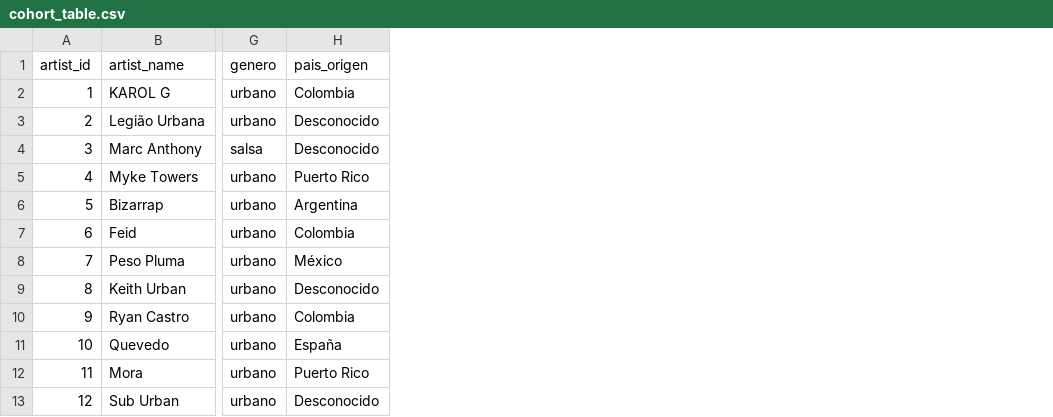
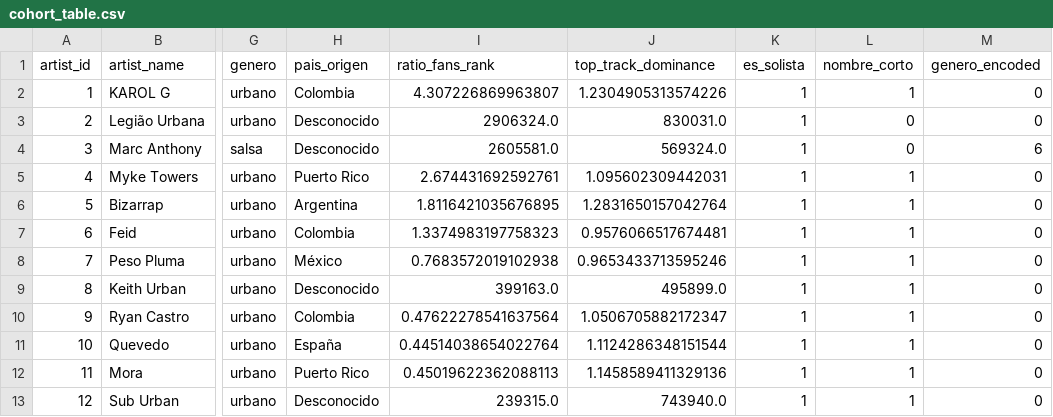
Before and after one commit to ned913msd/music-ar-scouting-platform, a CSV file: data/cohort_table.csv, drawn as a sheet; only a part is shown, gaps mark what is left out; the diff names each change by its address in the sheet, - before the commit and + after, or states it on an @@ line.

```diff
--- a/data/cohort_table.csv
+++ b/data/cohort_table.csv
+column I (ratio_fans_rank), rows 2-13: 4.307226869963807 | 2906324.0 | 2605581.0 | 2.674431692592761 | 1.8116421035676895 | 1.3374983197758323 | 0.7683572019102938 | 399163.0 | 0.47622278541637564 | 0.44514038654022764 | 0.45019622362088113 | 239315.0
+column J (top_track_dominance), rows 2-13: 1.2304905313574226 | 830031.0 | 569324.0 | 1.095602309442031 | 1.2831650157042764 | 0.9576066517674481 | 0.9653433713595246 | 495899.0 | 1.0506705882172347 | 1.1124286348151544 | 1.1458589411329136 | 743940.0
+column K (es_solista), rows 2-13: all 1
+column L (nombre_corto), rows 2-13: 1 | 0 | 0 | 1 | 1 | 1 | 1 | 1 | 1 | 1 | 1 | 1
+column M (genero_encoded), rows 2-13: 0 | 0 | 6 | 0 | 0 | 0 | 0 | 0 | 0 | 0 | 0 | 0
```
Also changed, not shown: ar_dbt_project/seeds/deezer_artists_data.csv, 2 other files.
